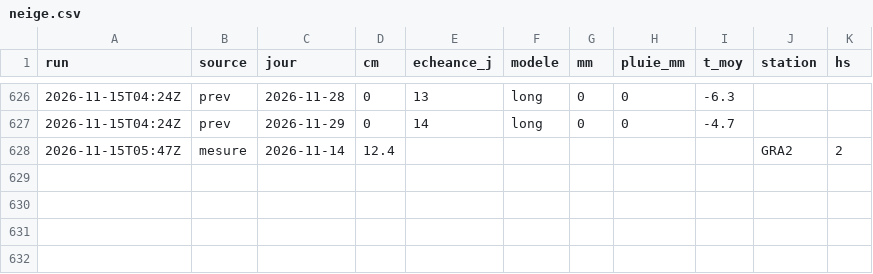
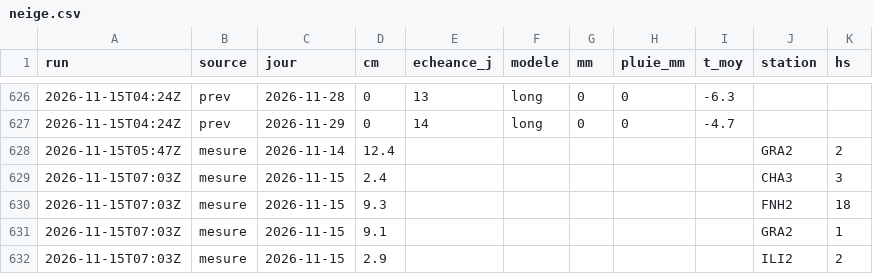
Before and after one commit to gregorysticher/meteo-alert, a CSV file: data/neige.csv, drawn as a sheet; only a part is shown, gaps mark what is left out.

Commit message:
chore: neige fraîche notifiée / journal neige [skip ci]

```diff
--- a/data/neige.csv
+++ b/data/neige.csv
@@ -628 +628,5 @@ run,source,jour,cm,echeance_j,modele,mm,pluie_mm,t_moy,station,hs
 2026-11-15T05:47Z,mesure,2026-11-14,12.4,,,,,,GRA2,2
+2026-11-15T07:03Z,mesure,2026-11-15,2.4,,,,,,CHA3,3
+2026-11-15T07:03Z,mesure,2026-11-15,9.3,,,,,,FNH2,18
+2026-11-15T07:03Z,mesure,2026-11-15,9.1,,,,,,GRA2,1
+2026-11-15T07:03Z,mesure,2026-11-15,2.9,,,,,,ILI2,2
```
